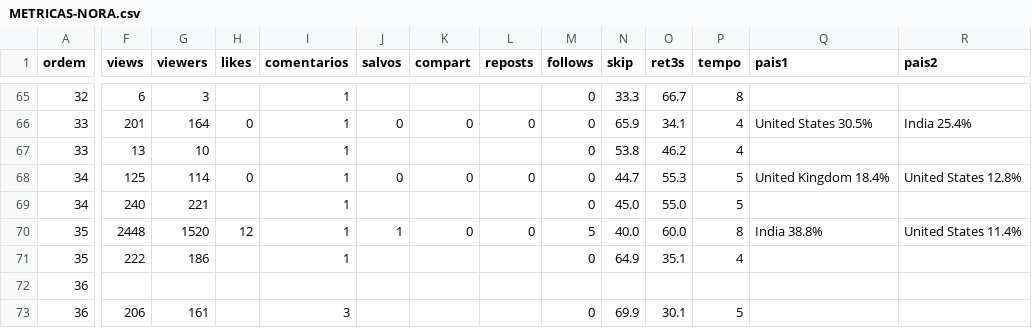
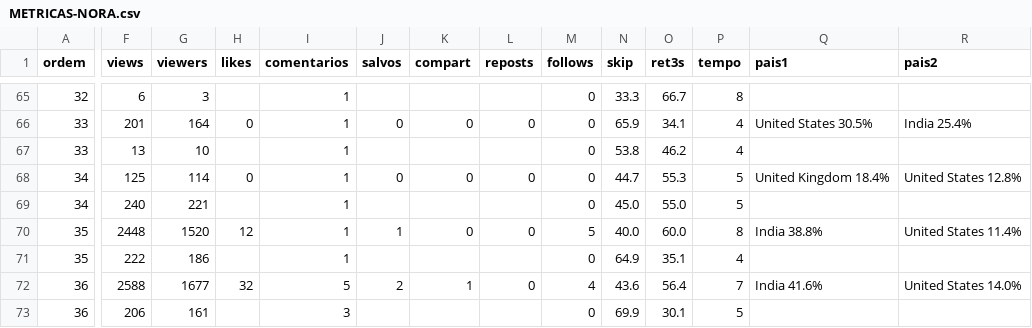
Before and after one commit to caramguilherme/IA-SINTETICO-PRODUTOR, a CSV file: METRICAS-NORA.csv, drawn as a sheet; only a part is shown, gaps mark what is left out; the diff covers the shown part only; the diff names each change by its address in the sheet, - before the commit and + after, or states it on an @@ line.

```diff
--- a/METRICAS-NORA.csv
+++ b/METRICAS-NORA.csv
-F72 (views): (empty)
+F72 (views): 2588
-G72 (viewers): (empty)
+G72 (viewers): 1677
-H72 (likes): (empty)
+H72 (likes): 32
-I72 (comentarios): (empty)
+I72 (comentarios): 5
-J72 (salvos): (empty)
+J72 (salvos): 2
-K72 (compart): (empty)
+K72 (compart): 1
-L72 (reposts): (empty)
+L72 (reposts): 0
-M72 (follows): (empty)
+M72 (follows): 4
-N72 (skip): (empty)
+N72 (skip): 43.6
-O72 (ret3s): (empty)
+O72 (ret3s): 56.4
-P72 (tempo): (empty)
+P72 (tempo): 7
-Q72 (pais1): (empty)
+Q72 (pais1): India 41.6%
-R72 (pais2): (empty)
+R72 (pais2): United States 14.0%
```
Also changed, not shown: 5 edited cells elsewhere in this file, 1 other file.
